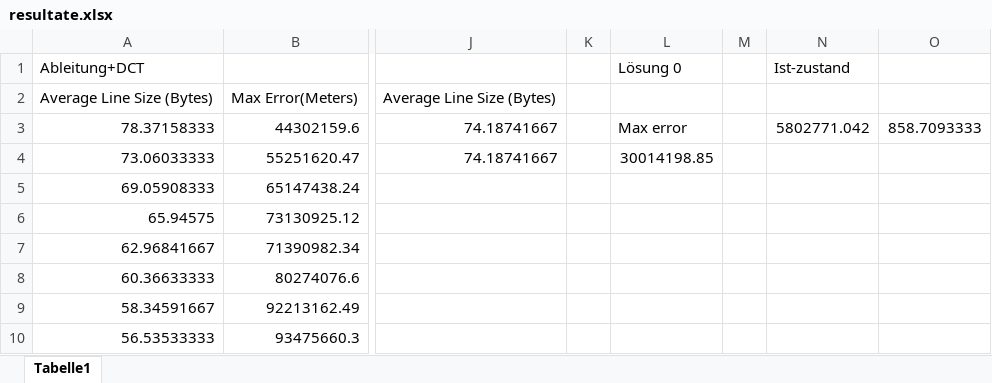
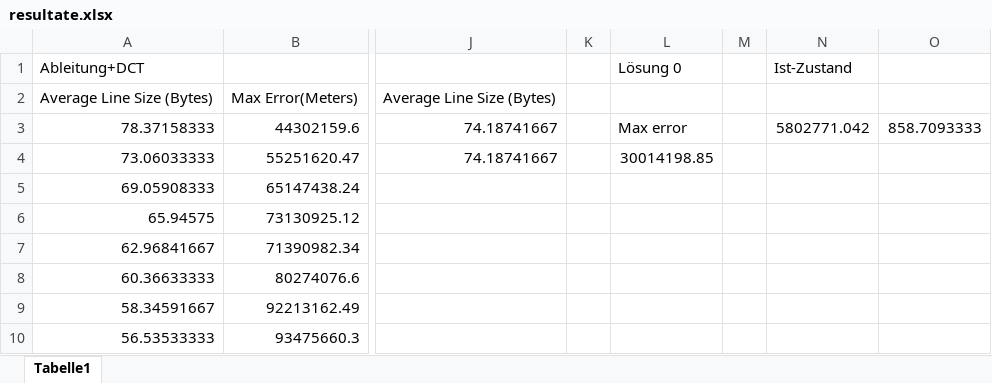
Before and after one commit to deiruch/PFSSCompression, an Excel workbook: doc/thesis/pictures/resultate/loesung1/loesung1-4/resultate.xlsx, sheet Tabelle1, drawn as a sheet; only a part is shown, gaps mark what is left out; values as stored, in another font and other column widths than the file's, no borders; charts and pictures not drawn; the diff names each change by its address in the sheet, - before the commit and + after, or states it on an @@ line.

```diff
--- a/doc/thesis/pictures/resultate/loesung1/loesung1-4/resultate.xlsx (sheet Tabelle1)
+++ b/doc/thesis/pictures/resultate/loesung1/loesung1-4/resultate.xlsx (sheet Tabelle1)
-N1: Ist-zustand
+N1: Ist-Zustand
```
Also changed, not shown: charts or pictures, doc/thesis/pictures/resultate/loesung0/loesung0_0.xlsx, doc/thesis/pictures/resultate/loesung1/loesung1-0/auswertung.xlsx, 20 other files.
